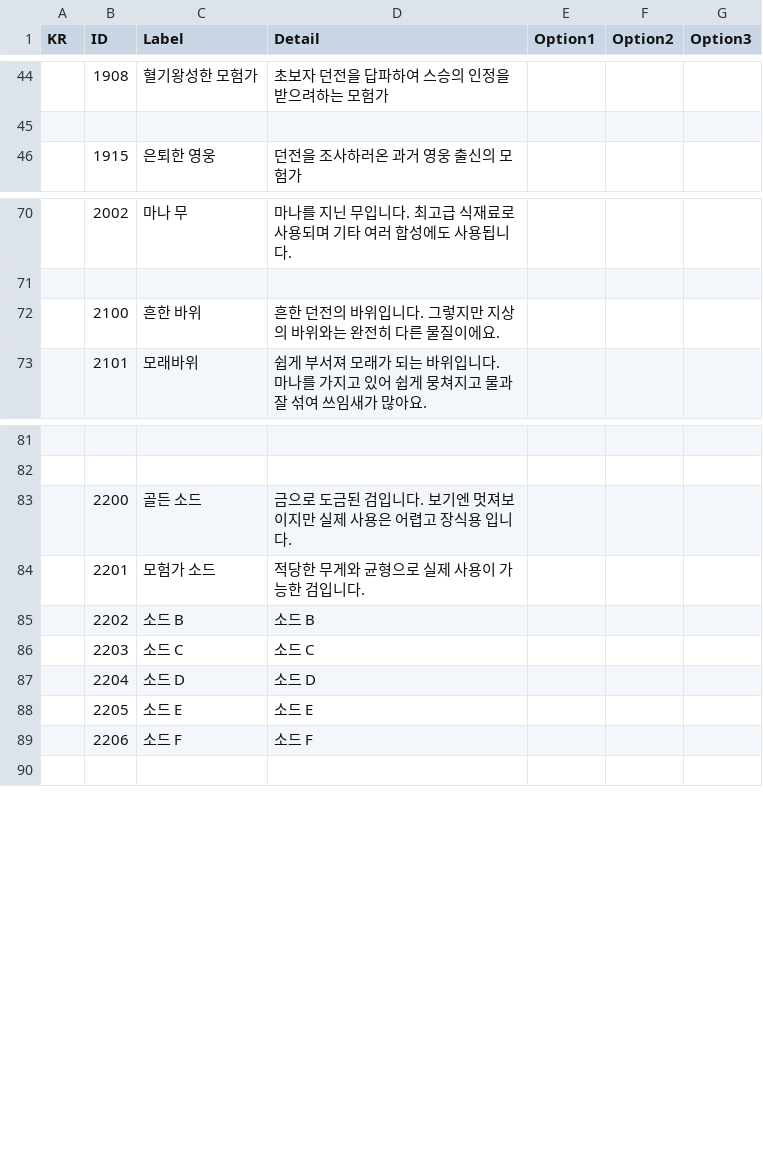
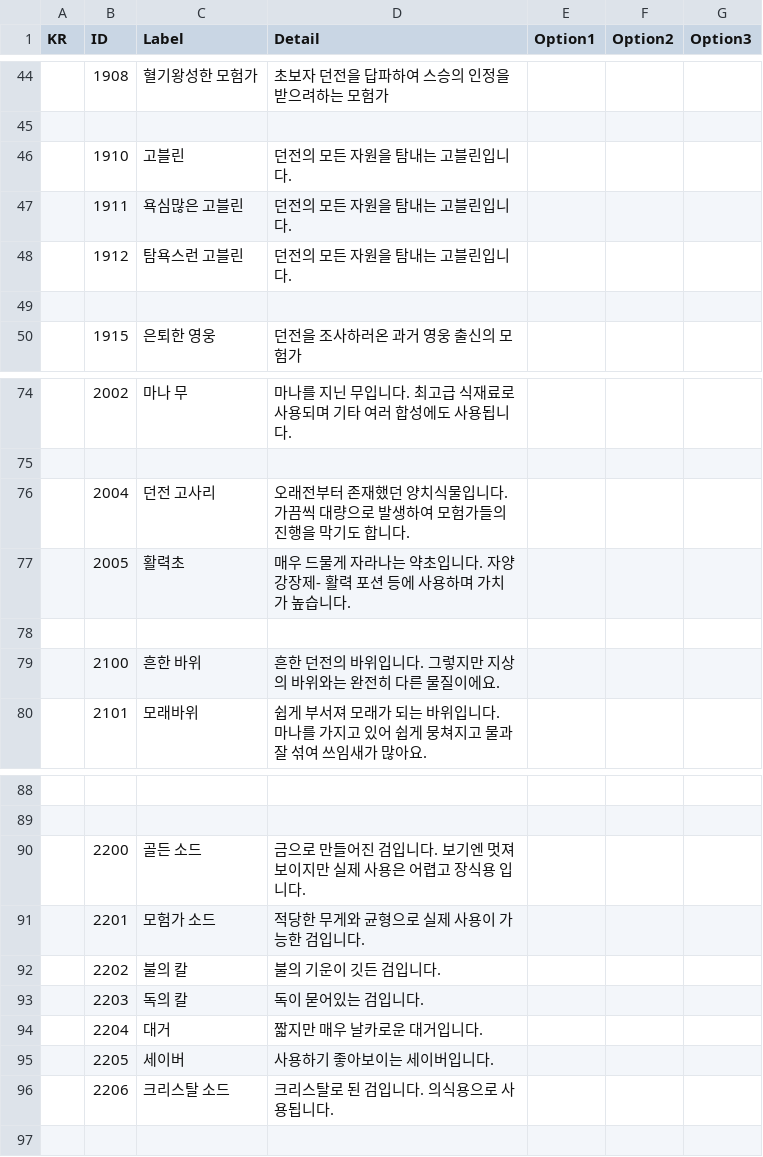
Before and after one commit to soos2075/Project_DM, a CSV file: DeongeonManagement/Assets/Data/Object/Object_KR.csv, drawn as a sheet; only a part is shown, gaps mark what is left out; the diff covers the shown part only.

```diff
--- a/DeongeonManagement/Assets/Data/Object/Object_KR.csv
+++ b/DeongeonManagement/Assets/Data/Object/Object_KR.csv
@@ -45,2 +45,6 @@ KR,ID,Label,Detail,Option1,Option2,Option3
 ,,,,,,
+,1910,고블린,던전의 모든 자원을 탐내는 고블린입니다.,,,
+,1911,욕심많은 고블린,던전의 모든 자원을 탐내는 고블린입니다.,,,
+,1912,탐욕스런 고블린,던전의 모든 자원을 탐내는 고블린입니다.,,,
+,,,,,,
 ,1915,은퇴한 영웅,던전을 조사하러온 과거 영웅 출신의 모험가,,,
@@ -71,2 +75,5 @@ KR,ID,Label,Detail,Option1,Option2,Option3
 ,,,,,,
+,2004,던전 고사리,오래전부터 존재했던 양치식물입니다. 가끔씩 대량으로 발생하여 모험가들의 진행을 막기도 합니다.,,,
+,2005,활력초,매우 드물게 자라나는 약초입니다. 자양강장제- 활력 포션 등에 사용하며 가치가 높습니다.,,,
+,,,,,,
 ,2100,흔한 바위,흔한 던전의 바위입니다. 그렇지만 지상의 바위와는 완전히 다른 물질이에요.,,,
@@ -82,9 +89,9 @@ KR,ID,Label,Detail,Option1,Option2,Option3
 ,,,,,,
-,2200,골든 소드,금으로 도금된 검입니다. 보기엔 멋져보이지만 실제 사용은 어렵고 장식용 입니다.,,,
+,2200,골든 소드,금으로 만들어진 검입니다. 보기엔 멋져보이지만 실제 사용은 어렵고 장식용 입니다.,,,
 ,2201,모험가 소드,적당한 무게와 균형으로 실제 사용이 가능한 검입니다.,,,
-,2202,소드 B,소드 B,,,
-,2203,소드 C,소드 C,,,
-,2204,소드 D,소드 D,,,
-,2205,소드 E,소드 E,,,
-,2206,소드 F,소드 F,,,
+,2202,불의 칼,불의 기운이 깃든 검입니다.,,,
+,2203,독의 칼,독이 묻어있는 검입니다.,,,
+,2204,대거,짧지만 매우 날카로운 대거입니다.,,,
+,2205,세이버,사용하기 좋아보이는 세이버입니다.,,,
+,2206,크리스탈 소드,크리스탈로 된 검입니다. 의식용으로 사용됩니다.,,,
 ,,,,,,
```
Also changed, not shown: 3 added rows and 16 edited cells elsewhere in this file, DeongeonManagement/Assets/Data/Dialogue/Dialogue_KR.csv, DeongeonManagement/Assets/Data/Dialogue/Dialogue_KR_Edit.csv, 32 other files.
